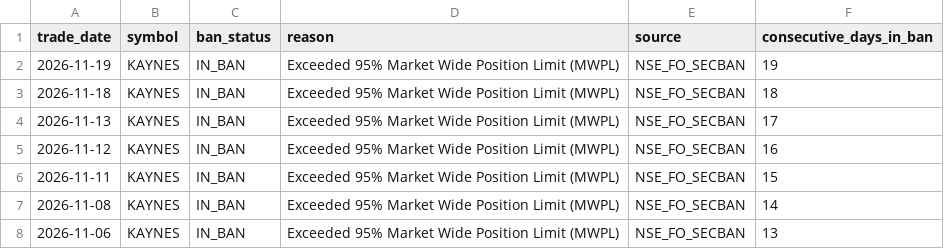
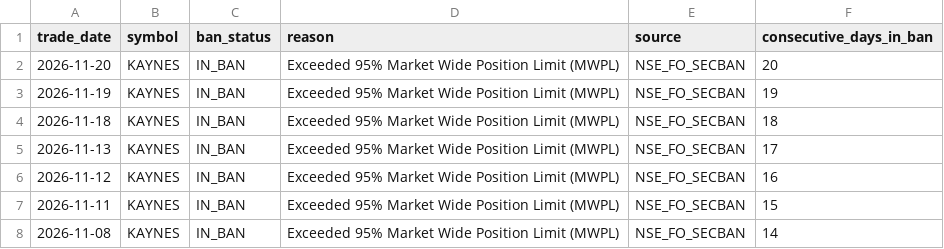
Before and after one commit to prathmeshgupta/nse-fo-ban-and-mwpl, a CSV file: output/fo_ban_history.csv, drawn as a sheet; only a part is shown; the shorter side is filled out with more unchanged rows.

```diff
--- a/output/fo_ban_history.csv
+++ b/output/fo_ban_history.csv
@@ -1,2 +1,3 @@
 trade_date,symbol,ban_status,reason,source,consecutive_days_in_ban
+2026-11-20,KAYNES,IN_BAN,Exceeded 95% Market Wide Position Limit (MWPL),NSE_FO_SECBAN,20
 2026-11-19,KAYNES,IN_BAN,Exceeded 95% Market Wide Position Limit (MWPL),NSE_FO_SECBAN,19
```
Also changed, not shown: 1 other file.
